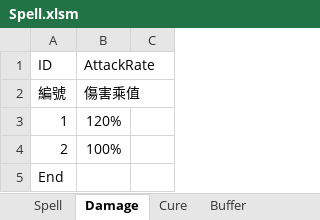
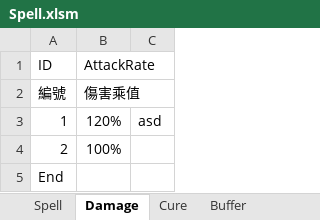
Before and after one commit to scozirge/AVentureCapital, an Excel workbook: Designer/Spell.xlsm, sheet Damage, drawn as a sheet; values as stored, in another font and other column widths than the file's, no borders; the diff names each change by its address in the sheet, - before the commit and + after, or states it on an @@ line.

Commit message:
test

```diff
--- a/Designer/Spell.xlsm (sheet Damage)
+++ b/Designer/Spell.xlsm (sheet Damage)
-C3: (empty)
+C3: asd
```
